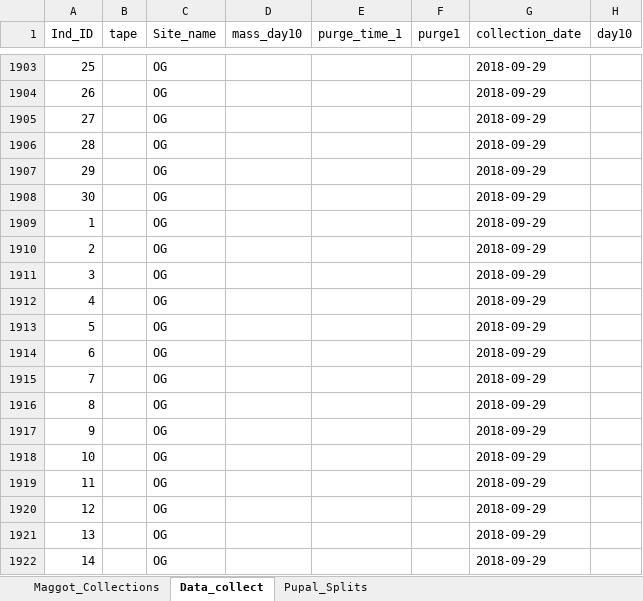
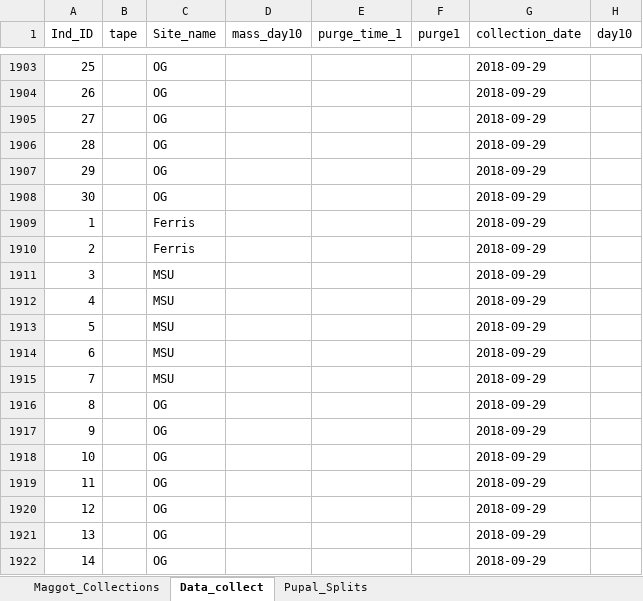
Before and after one commit to adnguyen/Circadian_rhythm_runs_seasonal_timing, an Excel workbook: Data/2018-08-14_master_datac_2018_collection_year.xlsx, sheet Data_collect, drawn as a sheet; only a part is shown, gaps mark what is left out; values as stored, in another font and other column widths than the file's, no borders; the diff covers the shown part only; the diff names each change by its address in the sheet, - before the commit and + after, or states it on an @@ line.

Commit message:
entered data for 2018-09-08 cohrot

```diff
--- a/Data/2018-08-14_master_datac_2018_collection_year.xlsx (sheet Data_collect)
+++ b/Data/2018-08-14_master_datac_2018_collection_year.xlsx (sheet Data_collect)
-C1909:C1910 (Site_name): OG
+C1909:C1910 (Site_name): Ferris
-C1911:C1915 (Site_name): OG
+C1911:C1915 (Site_name): MSU
```
Also changed, not shown: 15 edited cells elsewhere in this sheet.
